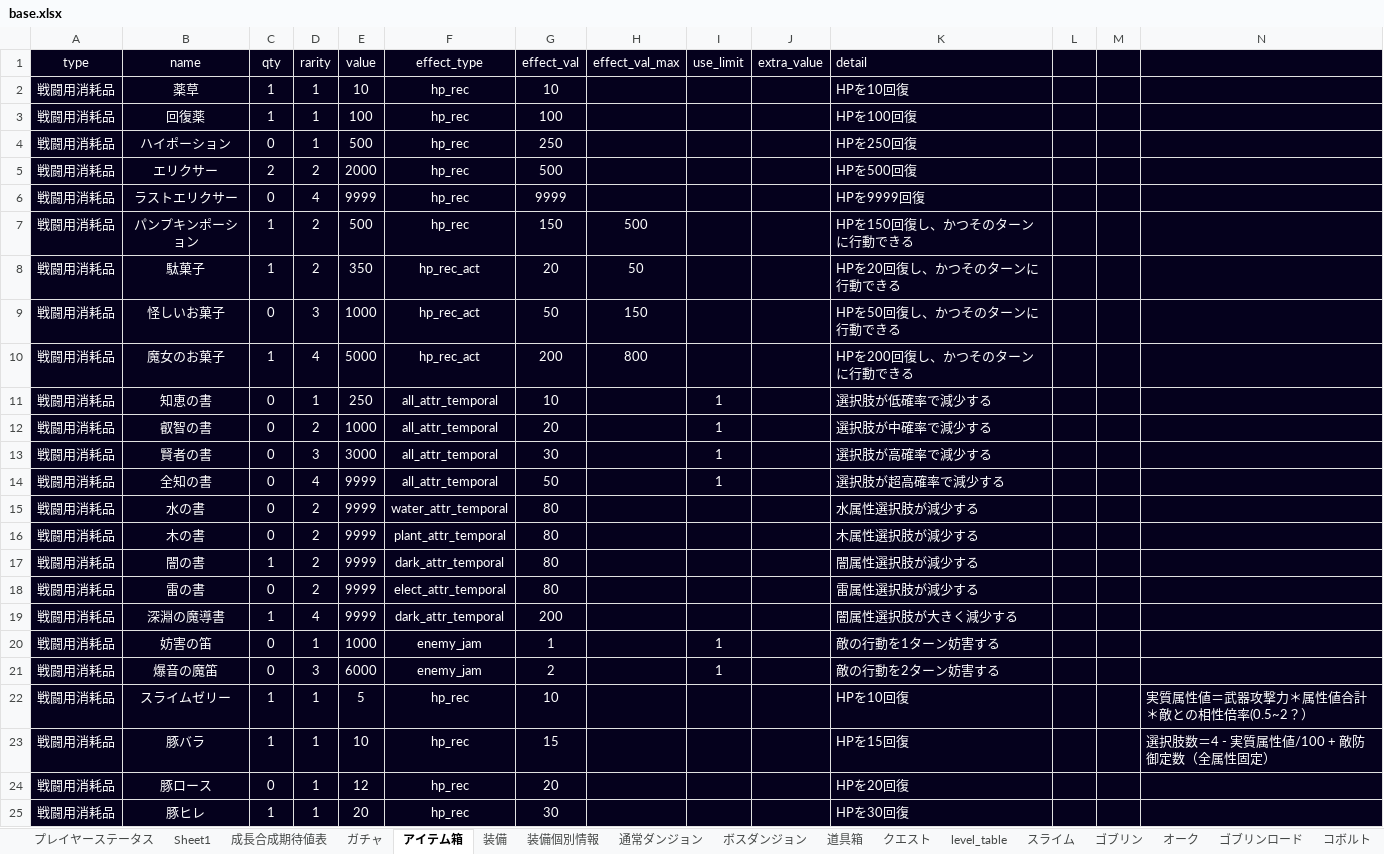
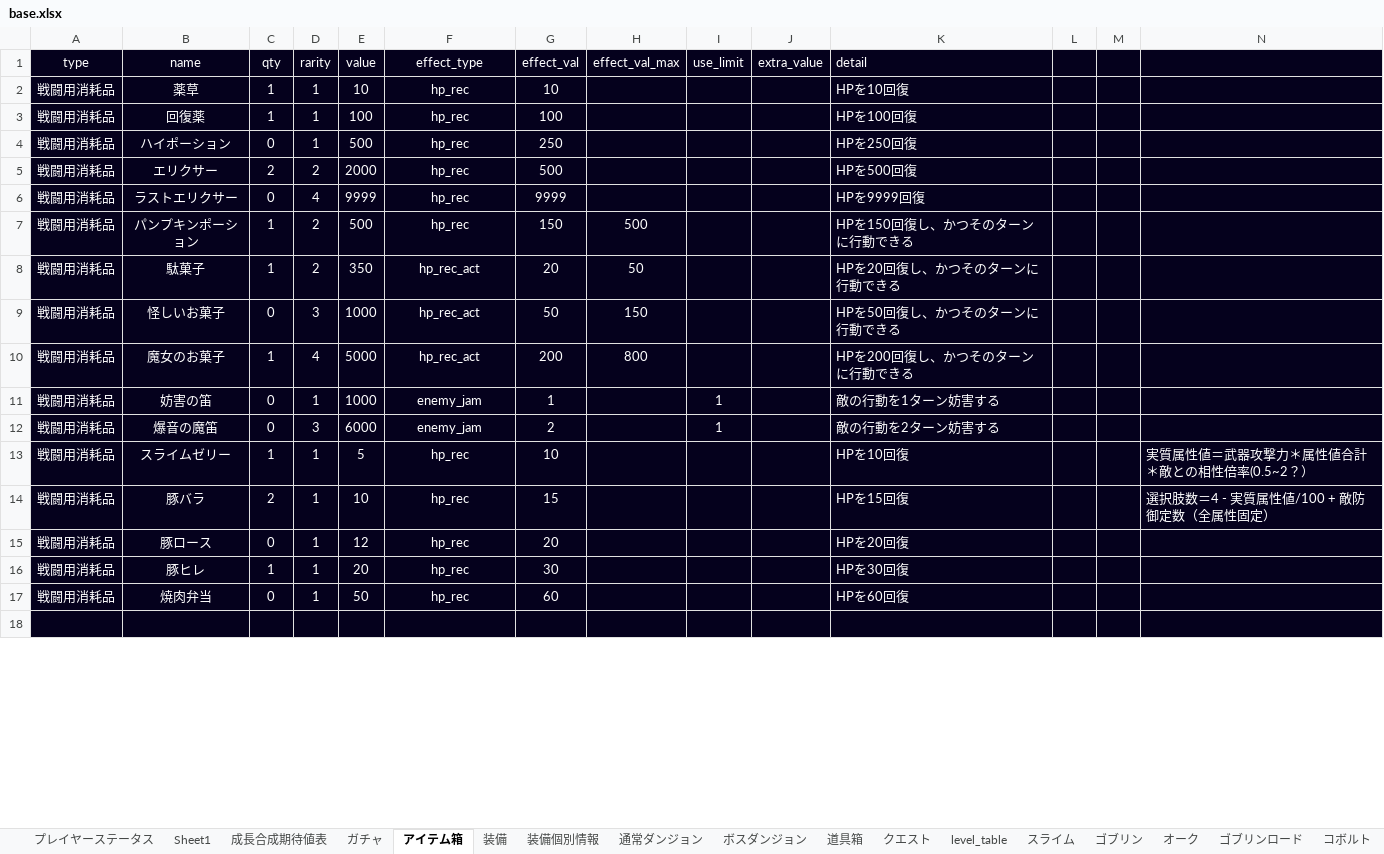
Before and after one commit to TakenokoEmpire/mypj, an Excel workbook: new_system/systems/base.xlsx, sheet アイテム箱, drawn as a sheet; only a part is shown; the shorter side is filled out with more unchanged rows; values as stored, in another font and other column widths than the file's, no borders; removed rows and columns are numbered as before the commit, all else as after; rows hold the shown columns only; the diff covers the shown part only; the diff names each change by its address in the sheet, - before the commit and + after, or states it on an @@ line.

```diff
--- a/new_system/systems/base.xlsx (sheet アイテム箱)
+++ b/new_system/systems/base.xlsx (sheet アイテム箱)
-row 11: 戦闘用消耗品 | 知恵の書 | 0 | 1 | 250 | all_attr_temporal | 10 |  | 1 |  | 選択肢が低確率で減少する
-row 12: 戦闘用消耗品 | 叡智の書 | 0 | 2 | 1000 | all_attr_temporal | 20 |  | 1 |  | 選択肢が中確率で減少する
-row 13: 戦闘用消耗品 | 賢者の書 | 0 | 3 | 3000 | all_attr_temporal | 30 |  | 1 |  | 選択肢が高確率で減少する
-row 14: 戦闘用消耗品 | 全知の書 | 0 | 4 | 9999 | all_attr_temporal | 50 |  | 1 |  | 選択肢が超高確率で減少する
-row 15: 戦闘用消耗品 | 水の書 | 0 | 2 | 9999 | water_attr_temporal | 80 |  |  |  | 水属性選択肢が減少する
-row 16: 戦闘用消耗品 | 木の書 | 0 | 2 | 9999 | plant_attr_temporal | 80 |  |  |  | 木属性選択肢が減少する
-row 17: 戦闘用消耗品 | 闇の書 | 1 | 2 | 9999 | dark_attr_temporal | 80 |  |  |  | 闇属性選択肢が減少する
-row 18: 戦闘用消耗品 | 雷の書 | 0 | 2 | 9999 | elect_attr_temporal | 80 |  |  |  | 雷属性選択肢が減少する
-row 19: 戦闘用消耗品 | 深淵の魔導書 | 1 | 4 | 9999 | dark_attr_temporal | 200 |  |  |  | 闇属性選択肢が大きく減少する
-C14 (qty): 1
+C14 (qty): 2
```
Also changed, not shown: 9 added rows and 10 edited cells elsewhere in this sheet, sheet プレイヤーステータス, sheet 装備個別情報, 4 other files.
